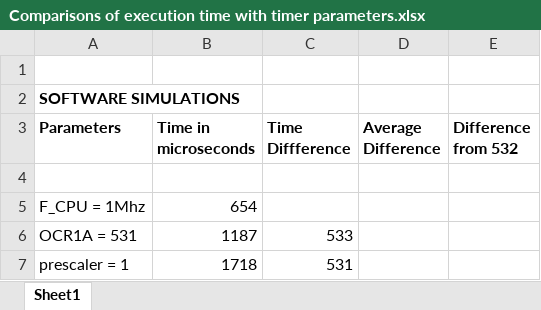
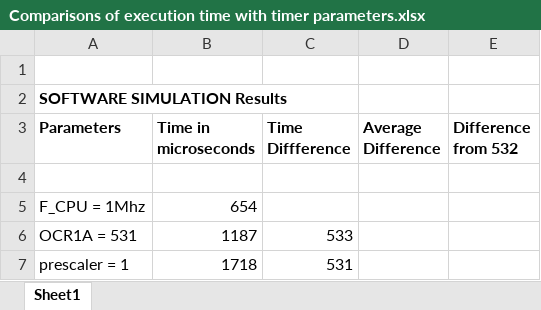
Before and after one commit to PuneetShrivas/Timed-SPI-transmissions, an Excel workbook: Comparisons of execution time with timer parameters.xlsx, sheet Sheet1, drawn as a sheet; only a part is shown; values as stored, in another font and other column widths than the file's, no borders; charts and pictures not drawn; the diff names each change by its address in the sheet, - before the commit and + after, or states it on an @@ line.

Commit message:
changes in simulation file

```diff
--- a/Comparisons of execution time with timer parameters.xlsx (sheet Sheet1)
+++ b/Comparisons of execution time with timer parameters.xlsx (sheet Sheet1)
-A2 (Parameters): SOFTWARE SIMULATIONS
+A2 (Parameters): SOFTWARE SIMULATION Results
```
Also changed, not shown: charts or pictures.
